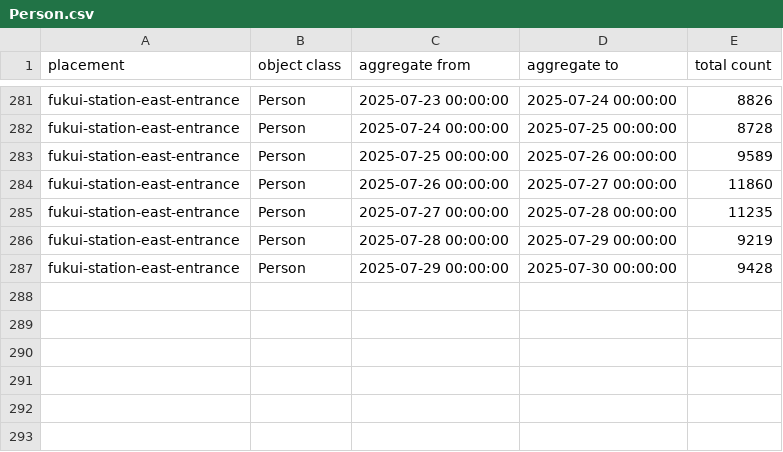
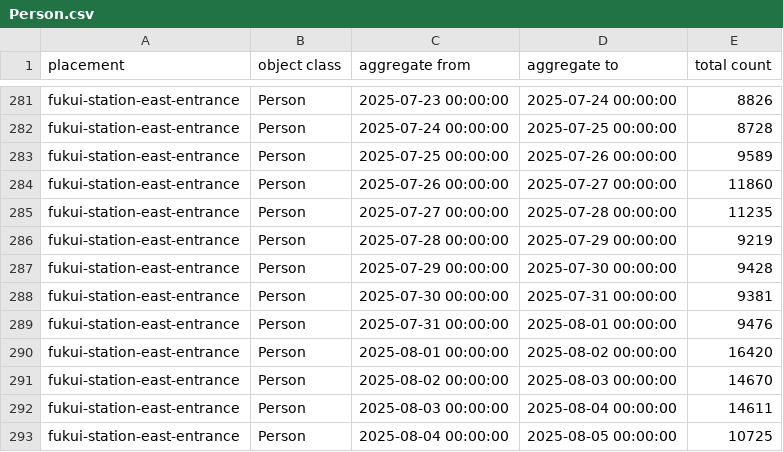
Before and after one commit to binc-dev/fukui-kanko-people-flow-visualization, a CSV file: packages/fukui-terminal/public/Person.csv, drawn as a sheet; only a part is shown, gaps mark what is left out; the diff names each change by its address in the sheet, - before the commit and + after, or states it on an @@ line.

```diff
--- a/packages/fukui-terminal/public/Person.csv
+++ b/packages/fukui-terminal/public/Person.csv
+row 288: fukui-station-east-entrance | Person | 2025-07-30 00:00:00 | 2025-07-31 00:00:00 | 9381
+row 289: fukui-station-east-entrance | Person | 2025-07-31 00:00:00 | 2025-08-01 00:00:00 | 9476
+row 290: fukui-station-east-entrance | Person | 2025-08-01 00:00:00 | 2025-08-02 00:00:00 | 16420
+row 291: fukui-station-east-entrance | Person | 2025-08-02 00:00:00 | 2025-08-03 00:00:00 | 14670
+row 292: fukui-station-east-entrance | Person | 2025-08-03 00:00:00 | 2025-08-04 00:00:00 | 14611
+row 293: fukui-station-east-entrance | Person | 2025-08-04 00:00:00 | 2025-08-05 00:00:00 | 10725
```
Also changed, not shown: 27 other files.
